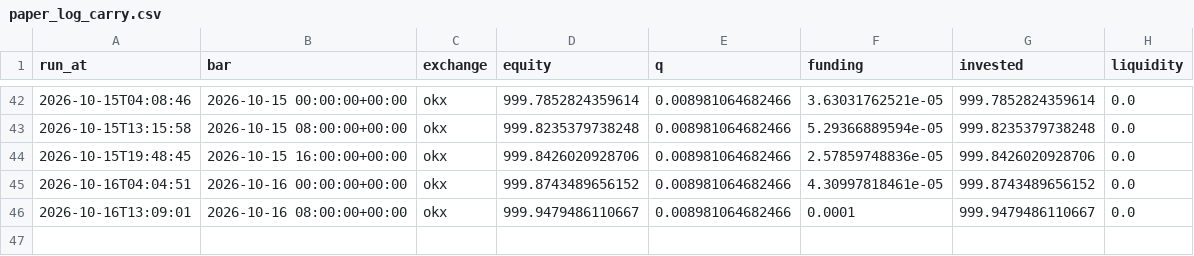
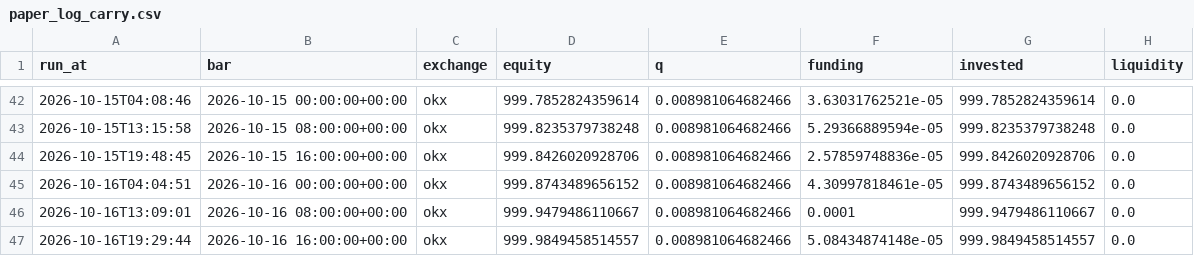
Before and after one commit to adrianf882/quant-trading, a CSV file: experiments/paper_log_carry.csv, drawn as a sheet; only a part is shown, gaps mark what is left out; the diff names each change by its address in the sheet, - before the commit and + after, or states it on an @@ line.

```diff
--- a/experiments/paper_log_carry.csv
+++ b/experiments/paper_log_carry.csv
+row 47: 2026-10-16T19:29:44 | 2026-10-16 16:00:00+00:00 | okx | 999.9849458514557 | 0.008981064682466 | 5.08434874148e-05 | 999.9849458514557 | 0.0
```
Also changed, not shown: experiments/paper_log_futures.csv, 1 other file.
